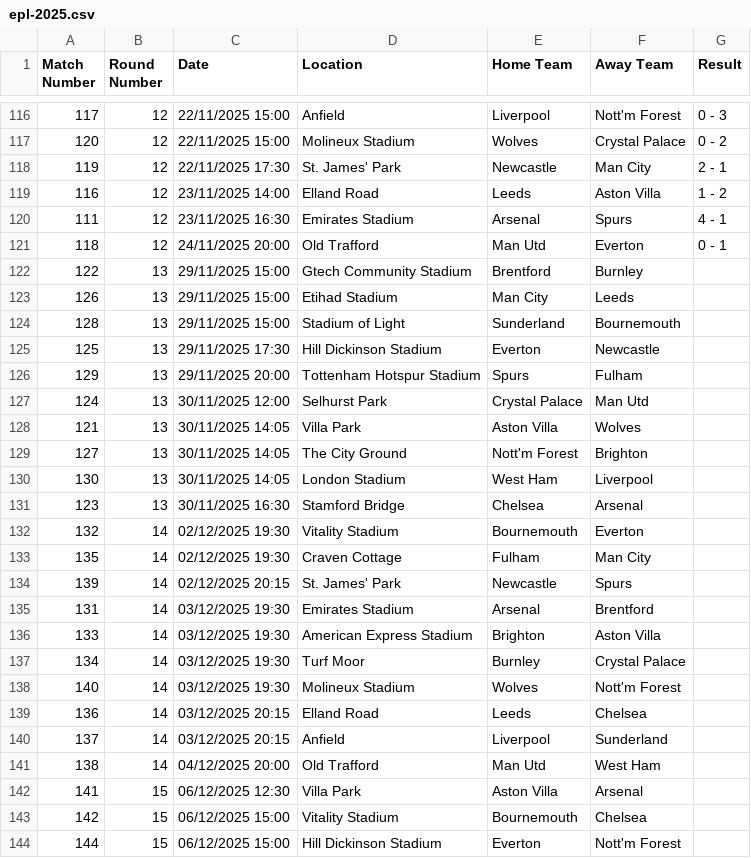
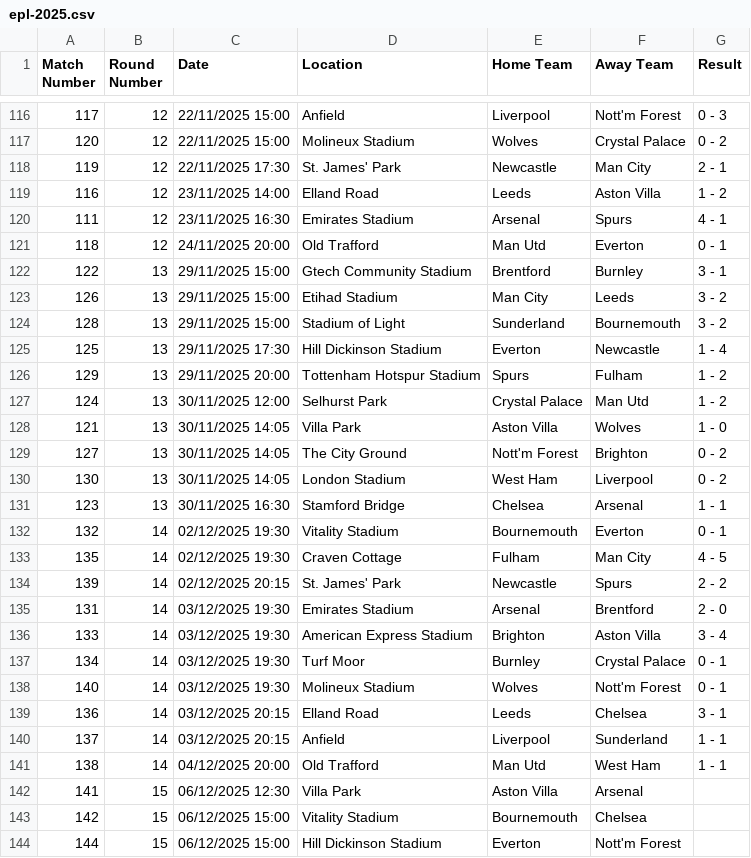
Before and after one commit to AmirBih/predikcija_rezultata_eng, a CSV file: epl-2025.csv, drawn as a sheet; only a part is shown, gaps mark what is left out.

```diff
--- a/epl-2025.csv
+++ b/epl-2025.csv
@@ -121,22 +121,22 @@ Match Number,Round Number,Date,Location,Home Team,Away Team,Result
 118,12,24/11/2025 20:00,Old Trafford,Man Utd,Everton,0 - 1
-122,13,29/11/2025 15:00,Gtech Community Stadium,Brentford,Burnley,
-126,13,29/11/2025 15:00,Etihad Stadium,Man City,Leeds,
-128,13,29/11/2025 15:00,Stadium of Light,Sunderland,Bournemouth,
-125,13,29/11/2025 17:30,Hill Dickinson Stadium,Everton,Newcastle,
-129,13,29/11/2025 20:00,Tottenham Hotspur Stadium,Spurs,Fulham,
-124,13,30/11/2025 12:00,Selhurst Park,Crystal Palace,Man Utd,
-121,13,30/11/2025 14:05,Villa Park,Aston Villa,Wolves,
-127,13,30/11/2025 14:05,The City Ground,Nott'm Forest,Brighton,
-130,13,30/11/2025 14:05,London Stadium,West Ham,Liverpool,
-123,13,30/11/2025 16:30,Stamford Bridge,Chelsea,Arsenal,
-132,14,02/12/2025 19:30,Vitality Stadium,Bournemouth,Everton,
-135,14,02/12/2025 19:30,Craven Cottage,Fulham,Man City,
-139,14,02/12/2025 20:15,St. James' Park,Newcastle,Spurs,
-131,14,03/12/2025 19:30,Emirates Stadium,Arsenal,Brentford,
-133,14,03/12/2025 19:30,American Express Stadium,Brighton,Aston Villa,
-134,14,03/12/2025 19:30,Turf Moor,Burnley,Crystal Palace,
-140,14,03/12/2025 19:30,Molineux Stadium,Wolves,Nott'm Forest,
-136,14,03/12/2025 20:15,Elland Road,Leeds,Chelsea,
-137,14,03/12/2025 20:15,Anfield,Liverpool,Sunderland,
-138,14,04/12/2025 20:00,Old Trafford,Man Utd,West Ham,
+122,13,29/11/2025 15:00,Gtech Community Stadium,Brentford,Burnley,3 - 1
+126,13,29/11/2025 15:00,Etihad Stadium,Man City,Leeds,3 - 2
+128,13,29/11/2025 15:00,Stadium of Light,Sunderland,Bournemouth,3 - 2
+125,13,29/11/2025 17:30,Hill Dickinson Stadium,Everton,Newcastle,1 - 4
+129,13,29/11/2025 20:00,Tottenham Hotspur Stadium,Spurs,Fulham,1 - 2
+124,13,30/11/2025 12:00,Selhurst Park,Crystal Palace,Man Utd,1 - 2
+121,13,30/11/2025 14:05,Villa Park,Aston Villa,Wolves,1 - 0
+127,13,30/11/2025 14:05,The City Ground,Nott'm Forest,Brighton,0 - 2
+130,13,30/11/2025 14:05,London Stadium,West Ham,Liverpool,0 - 2
+123,13,30/11/2025 16:30,Stamford Bridge,Chelsea,Arsenal,1 - 1
+132,14,02/12/2025 19:30,Vitality Stadium,Bournemouth,Everton,0 - 1
+135,14,02/12/2025 19:30,Craven Cottage,Fulham,Man City,4 - 5
+139,14,02/12/2025 20:15,St. James' Park,Newcastle,Spurs,2 - 2
+131,14,03/12/2025 19:30,Emirates Stadium,Arsenal,Brentford,2 - 0
+133,14,03/12/2025 19:30,American Express Stadium,Brighton,Aston Villa,3 - 4
+134,14,03/12/2025 19:30,Turf Moor,Burnley,Crystal Palace,0 - 1
+140,14,03/12/2025 19:30,Molineux Stadium,Wolves,Nott'm Forest,0 - 1
+136,14,03/12/2025 20:15,Elland Road,Leeds,Chelsea,3 - 1
+137,14,03/12/2025 20:15,Anfield,Liverpool,Sunderland,1 - 1
+138,14,04/12/2025 20:00,Old Trafford,Man Utd,West Ham,1 - 1
 141,15,06/12/2025 12:30,Villa Park,Aston Villa,Arsenal,
```
Also changed, not shown: epl.csv, forma_a.csv, 7 other files.
